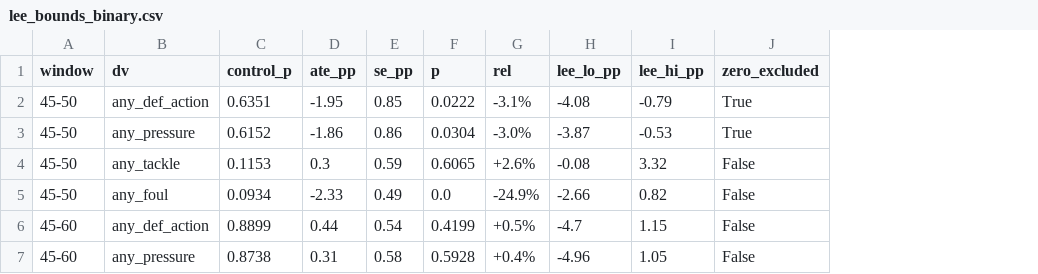
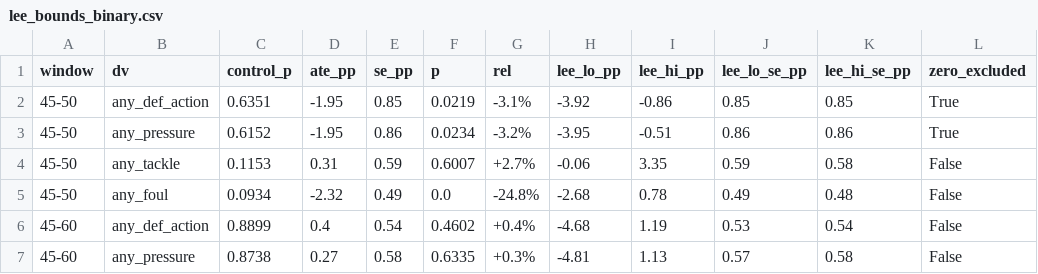
Before and after one commit to olivermueller/yellowcard, a CSV file: data/lee_bounds_binary.csv, drawn as a sheet; only a part is shown; the diff covers the shown part only; the diff names each change by its address in the sheet, - before the commit and + after, or states it on an @@ line.

```diff
--- a/data/lee_bounds_binary.csv
+++ b/data/lee_bounds_binary.csv
+column J (lee_lo_se_pp), rows 2-7: 0.85 | 0.86 | 0.59 | 0.49 | 0.53 | 0.57
+column K (lee_hi_se_pp), rows 2-7: 0.85 | 0.86 | 0.58 | 0.48 | 0.54 | 0.58
-F2 (p): 0.0222
+F2 (p): 0.0219
-H2 (lee_lo_pp): -4.08
+H2 (lee_lo_pp): -3.92
-I2 (lee_hi_pp): -0.79
+I2 (lee_hi_pp): -0.86
-D3 (ate_pp): -1.86
+D3 (ate_pp): -1.95
-F3 (p): 0.0304
+F3 (p): 0.0234
-G3 (rel): -3.0%
+G3 (rel): -3.2%
-H3 (lee_lo_pp): -3.87
+H3 (lee_lo_pp): -3.95
-I3 (lee_hi_pp): -0.53
+I3 (lee_hi_pp): -0.51
-D4 (ate_pp): 0.3
+D4 (ate_pp): 0.31
-F4 (p): 0.6065
+F4 (p): 0.6007
-G4 (rel): +2.6%
+G4 (rel): +2.7%
-H4 (lee_lo_pp): -0.08
+H4 (lee_lo_pp): -0.06
-I4 (lee_hi_pp): 3.32
+I4 (lee_hi_pp): 3.35
-D5 (ate_pp): -2.33
+D5 (ate_pp): -2.32
-G5 (rel): -24.9%
+G5 (rel): -24.8%
-H5 (lee_lo_pp): -2.66
+H5 (lee_lo_pp): -2.68
-I5 (lee_hi_pp): 0.82
+I5 (lee_hi_pp): 0.78
-D6 (ate_pp): 0.44
+D6 (ate_pp): 0.4
-F6 (p): 0.4199
+F6 (p): 0.4602
-G6 (rel): +0.5%
+G6 (rel): +0.4%
-H6 (lee_lo_pp): -4.7
+H6 (lee_lo_pp): -4.68
-I6 (lee_hi_pp): 1.15
+I6 (lee_hi_pp): 1.19
-D7 (ate_pp): 0.31
+D7 (ate_pp): 0.27
-F7 (p): 0.5928
+F7 (p): 0.6335
-G7 (rel): +0.4%
+G7 (rel): +0.3%
-H7 (lee_lo_pp): -4.96
+H7 (lee_lo_pp): -4.81
-I7 (lee_hi_pp): 1.05
+I7 (lee_hi_pp): 1.13
```
Also changed, not shown: 44 edited cells elsewhere in this file, data/lee_bounds_windows.csv, data/male_dml_results.csv, 14 other files.
